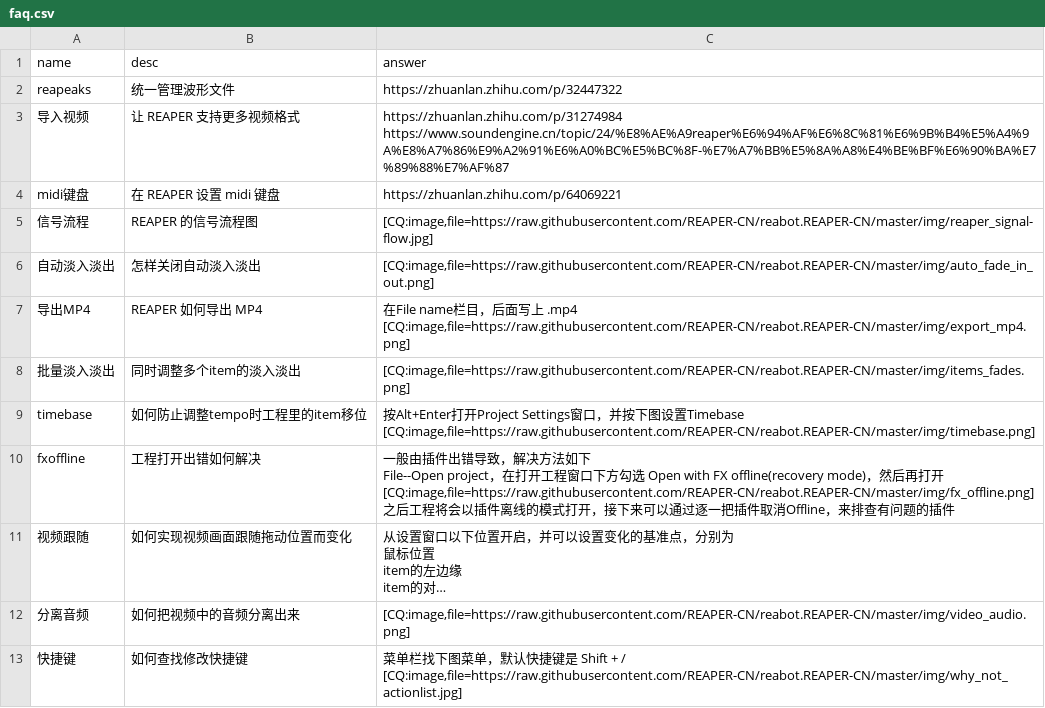
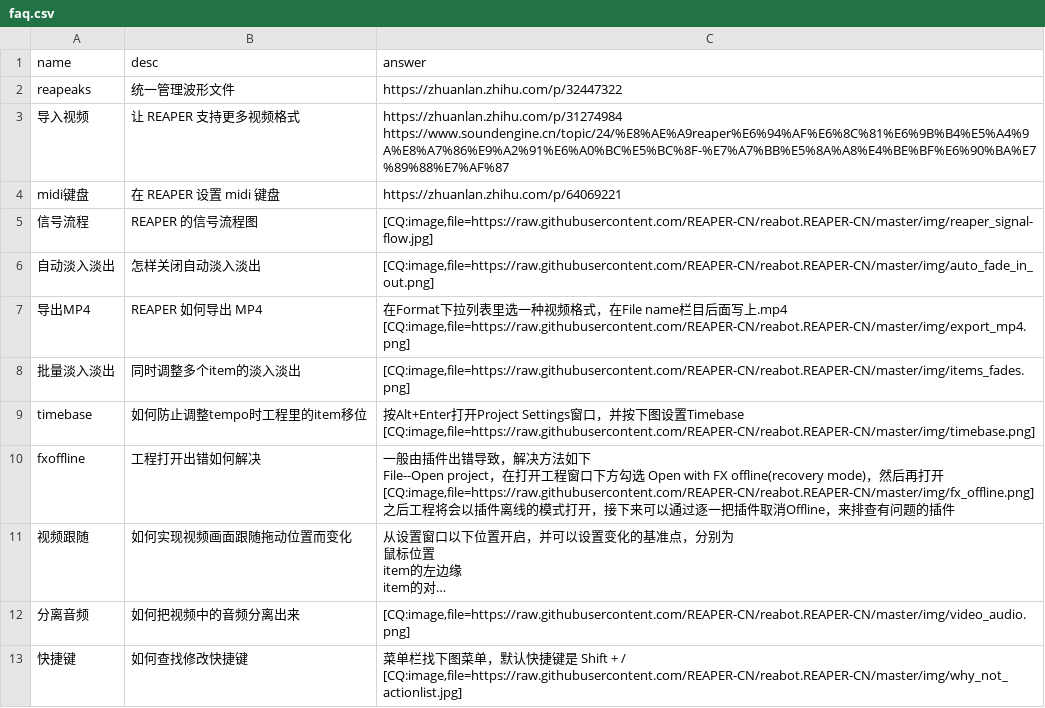
Before and after one commit to REAPER-CN/reabot.REAPER-CN, a CSV file: faq.csv, drawn as a sheet; long unchanged cells end in ….

```diff
--- a/faq.csv
+++ b/faq.csv
@@ -7,4 +7,4 @@ midi键盘,在 REAPER 设置 midi 键盘,https://zhuanlan.zhihu.com/p/64069221
 自动淡入淡出,怎样关闭自动淡入淡出,"[CQ:image,file=https://raw.githubusercontent.com/REAPER-CN/reabot.REAPER-CN/master/img/auto_fade_in_out.png]"
-导出MP4,REAPER 如何导出 MP4,"在File name栏目，后面写上 .mp4
-[CQ:image,file=https://raw.githubusercontent.com/REAPER-CN/reabot.REAPER-CN/master/img/export_mp4.png]"
+导出MP4,REAPER 如何导出 MP4,"在Format下拉列表里选一种视频格式，在File name栏目后面写上.mp4
+[CQ:image,file=https://raw.githubusercontent.com/REAPER-CN/reabot.REAPER-CN/master/img/export_mp4.png]"
 批量淡入淡出,同时调整多个item的淡入淡出,"[CQ:image,file=https://raw.githubusercontent.com/REAPER-CN/reabot.REAPER-CN/master/img/items_fades.png]"
```
Also changed, not shown: 1 other file.
